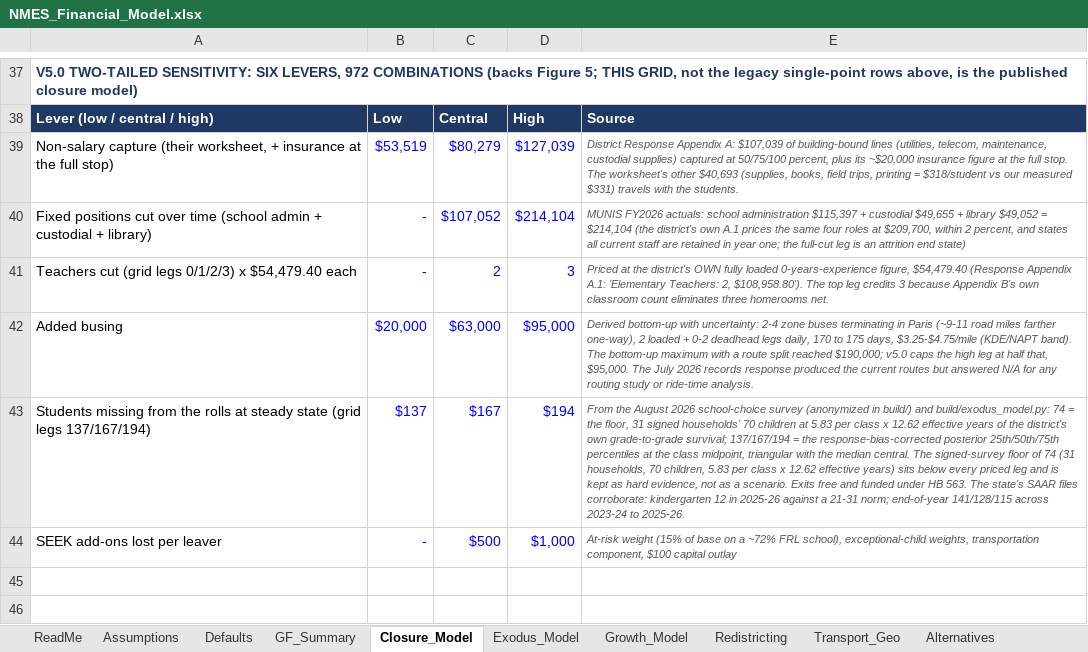
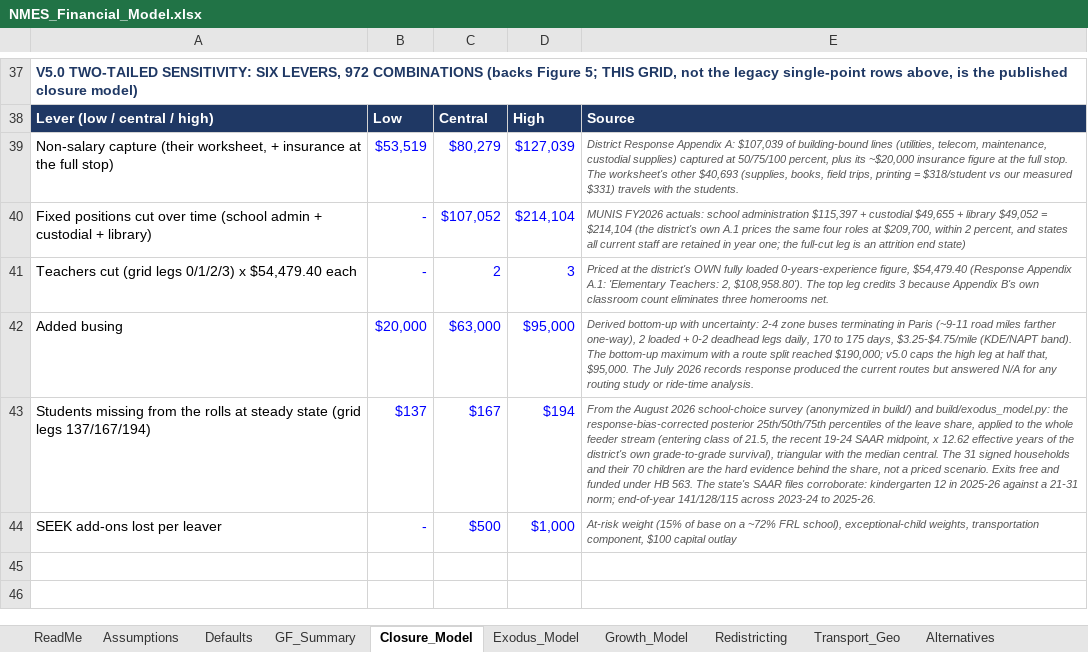
Before and after one commit to ryanuspsagm/SaveNMES, an Excel workbook: NMES_Financial_Model.xlsx, sheet Closure_Model, drawn as a sheet; only a part is shown, gaps mark what is left out; values as stored, in another font and other column widths than the file's, no borders; the diff names each change by its address in the sheet, - before the commit and + after, or states it on an @@ line.

```diff
--- a/NMES_Financial_Model.xlsx (sheet Closure_Model)
+++ b/NMES_Financial_Model.xlsx (sheet Closure_Model)
-E43: …and build/exodus_model.py: 74 = the floor, 31 signed households' 70 children at 5.83 per class x 12.62 effective years of the district's own grade-to-grade survival; 137/167/194 = the response-bias-corrected posterior 25th/50th/75th percentiles at the class midpoint, triangular with the median central. The signed-survey floor of 74 (31 households, 70 children, 5.83 per class x 12.62 effective years) sits below every priced leg and is kept as hard evidence, not as a scenario. Exits…
+E43: …and build/exodus_model.py: the response-bias-corrected posterior 25th/50th/75th percentiles of the leave share, applied to the whole feeder stream (entering class of 21.5, the recent 19-24 SAAR midpoint, x 12.62 effective years of the district's own grade-to-grade survival), triangular with the median central. The 31 signed households and their 70 children are the hard evidence behind the share, not a priced scenario. Exits…
```
Also changed, not shown: sheet Exodus_Model, 12 other files.
